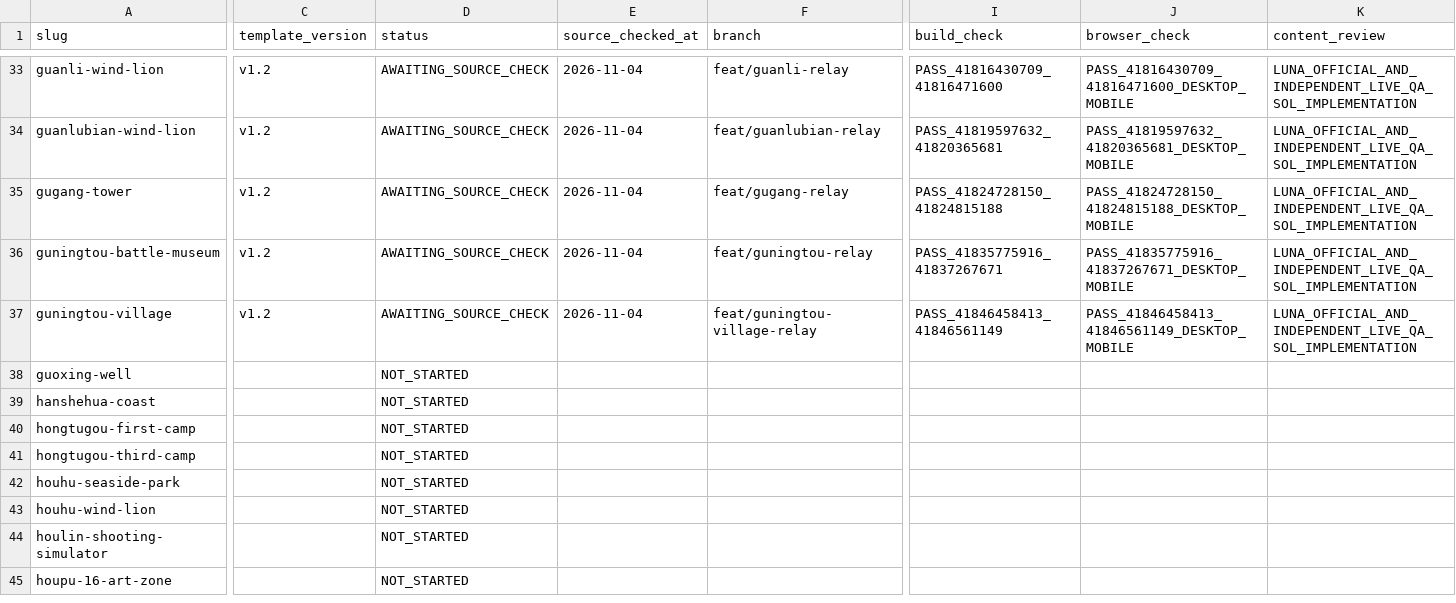
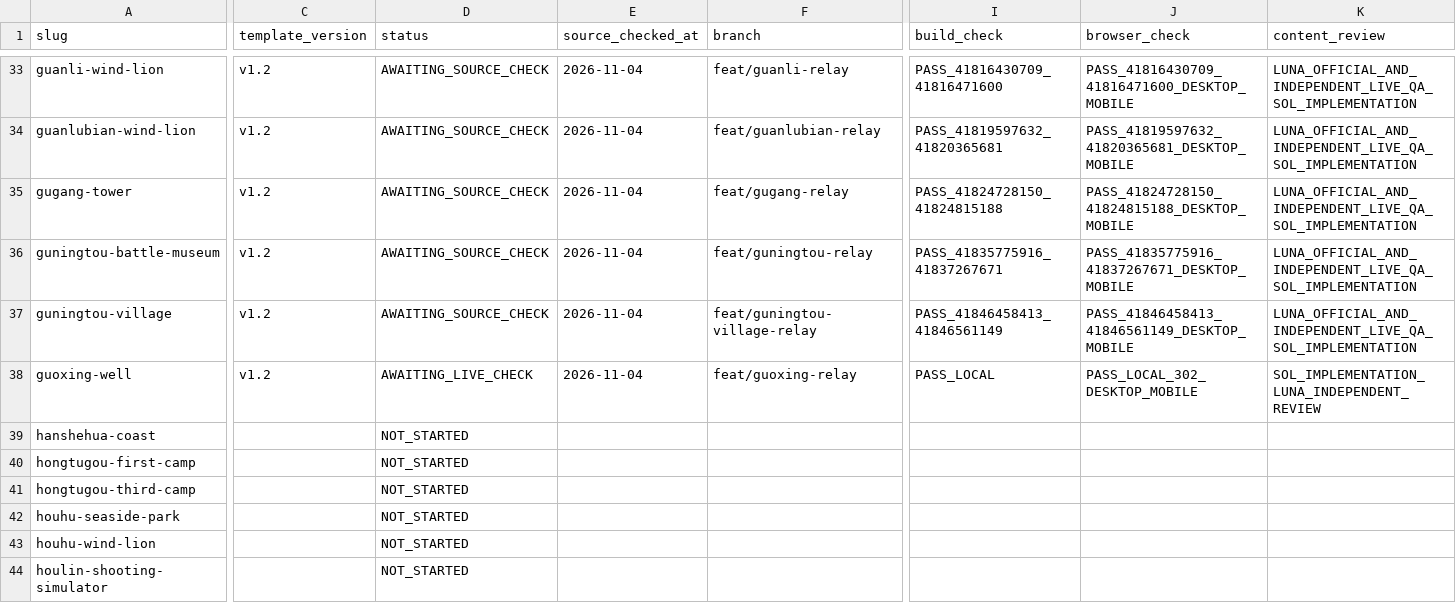
Before and after one commit to n20186005-hash/kinmenguide, a CSV file: docs/attraction-template-migration.csv, drawn as a sheet; only a part is shown, gaps mark what is left out; the shorter side is filled out with more unchanged rows; the diff covers the shown part only; the diff names each change by its address in the sheet, - before the commit and + after, or states it on an @@ line.

Commit message:
Migrate Guoxing Well attraction to v1.2 (#159)

```diff
--- a/docs/attraction-template-migration.csv
+++ b/docs/attraction-template-migration.csv
-C38 (template_version): (empty)
+C38 (template_version): v1.2
-D38 (status): NOT_STARTED
+D38 (status): AWAITING_LIVE_CHECK
-E38 (source_checked_at): (empty)
+E38 (source_checked_at): 2026-11-04
-F38 (branch): (empty)
+F38 (branch): feat/guoxing-relay
-I38 (build_check): (empty)
+I38 (build_check): PASS_LOCAL
-J38 (browser_check): (empty)
+J38 (browser_check): PASS_LOCAL_302_DESKTOP_MOBILE
-K38 (content_review): (empty)
+K38 (content_review): SOL_IMPLEMENTATION_LUNA_INDEPENDENT_REVIEW
```
Also changed, not shown: 2 edited cells elsewhere in this file, 4 other files.
